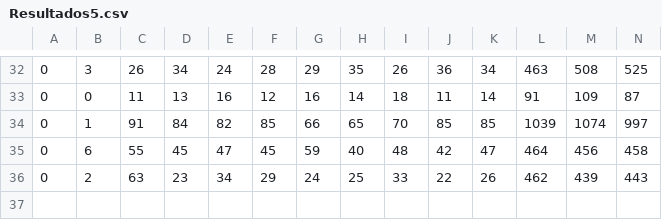
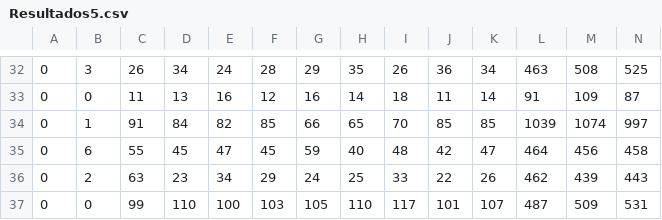
Before and after one commit to Guidotti/Expertinos, a CSV file: Resultados5.csv, drawn as a sheet; only a part is shown, gaps mark what is left out; rows hold the shown columns only; the diff names each change by its address in the sheet, - before the commit and + after, or states it on an @@ line.

```diff
--- a/Resultados5.csv
+++ b/Resultados5.csv
+row 37: 0 | 0 | 99 | 110 | 100 | 103 | 105 | 110 | 117 | 101 | 107 | 487 | 509 | 531
```
Also changed, not shown: Resultados2.csv, Resultados4.csv, 33 other files.
